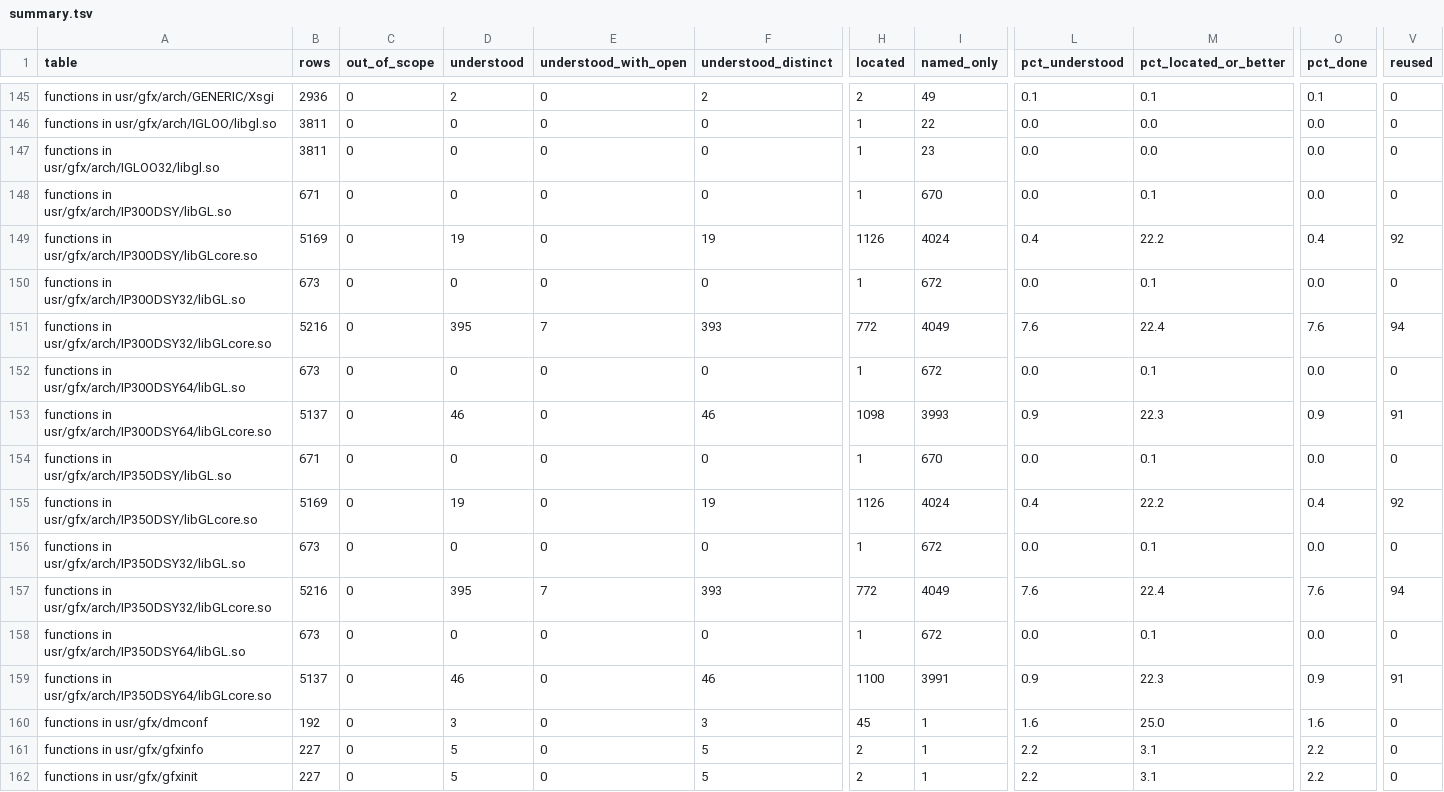
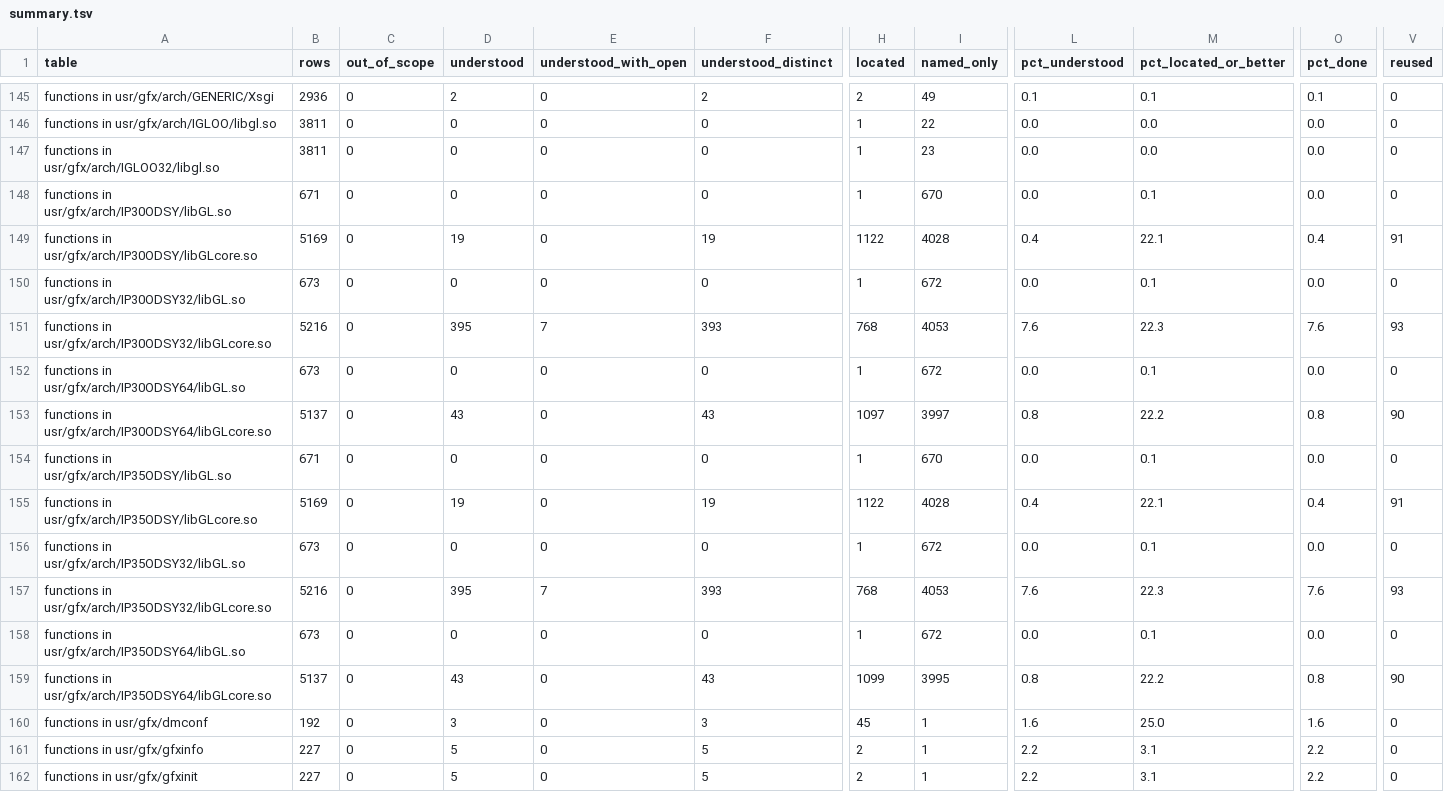
Before and after one commit to jamesbraid/odsy, a TSV file: docs/inventory/summary.tsv, drawn as a sheet; only a part is shown, gaps mark what is left out; the diff covers the shown part only; the diff names each change by its address in the sheet, - before the commit and + after, or states it on an @@ line.

Commit message:
docs: confirm an unpublished source file sample-implementation entries against the public body
Five 64-bit entries are checked against the full shipped bodies. Line
width and point size match the public begin-mode, width and dirty
handling; the helper offsets for the smooth-width clamp were wrong and
are corrected. Blend factors gain the constant factors that the public
source only lists under the ARB imaging flag. Attribute-stack release
and client enable state are restated from what the bodies do, including
that client enables skip the dirty mark.

```diff
--- a/docs/inventory/summary.tsv
+++ b/docs/inventory/summary.tsv
-H149 (located): 1126
+H149 (located): 1122
-I149 (named_only): 4024
+I149 (named_only): 4028
-M149 (pct_located_or_better): 22.2
+M149 (pct_located_or_better): 22.1
-V149 (reused): 92
+V149 (reused): 91
-H151 (located): 772
+H151 (located): 768
-I151 (named_only): 4049
+I151 (named_only): 4053
-M151 (pct_located_or_better): 22.4
+M151 (pct_located_or_better): 22.3
-V151 (reused): 94
+V151 (reused): 93
-D153 (understood): 46
+D153 (understood): 43
-F153 (understood_distinct): 46
+F153 (understood_distinct): 43
-H153 (located): 1098
+H153 (located): 1097
-I153 (named_only): 3993
+I153 (named_only): 3997
-L153 (pct_understood): 0.9
+L153 (pct_understood): 0.8
-M153 (pct_located_or_better): 22.3
+M153 (pct_located_or_better): 22.2
-O153 (pct_done): 0.9
+O153 (pct_done): 0.8
-V153 (reused): 91
+V153 (reused): 90
-H155 (located): 1126
+H155 (located): 1122
-I155 (named_only): 4024
+I155 (named_only): 4028
-M155 (pct_located_or_better): 22.2
+M155 (pct_located_or_better): 22.1
-V155 (reused): 92
+V155 (reused): 91
-H157 (located): 772
+H157 (located): 768
-I157 (named_only): 4049
+I157 (named_only): 4053
-M157 (pct_located_or_better): 22.4
+M157 (pct_located_or_better): 22.3
-V157 (reused): 94
+V157 (reused): 93
-D159 (understood): 46
+D159 (understood): 43
-F159 (understood_distinct): 46
+F159 (understood_distinct): 43
-H159 (located): 1100
+H159 (located): 1099
-I159 (named_only): 3991
+I159 (named_only): 3995
-L159 (pct_understood): 0.9
+L159 (pct_understood): 0.8
-M159 (pct_located_or_better): 22.3
+M159 (pct_located_or_better): 22.2
-O159 (pct_done): 0.9
+O159 (pct_done): 0.8
-V159 (reused): 91
+V159 (reused): 90
```
Also changed, not shown: 52 edited cells elsewhere in this file, 3 other files.
